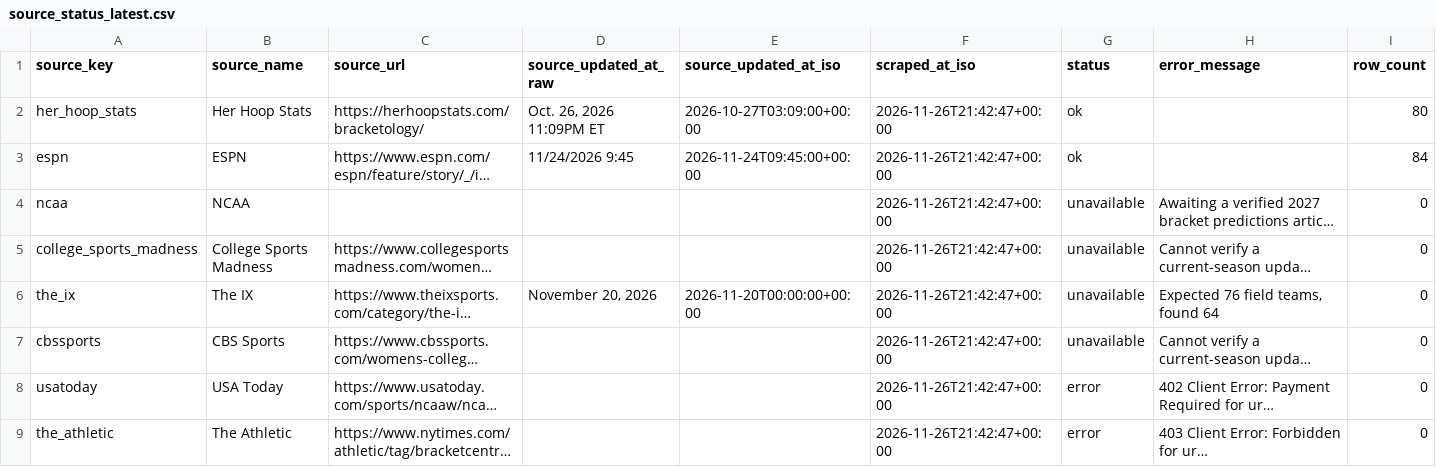
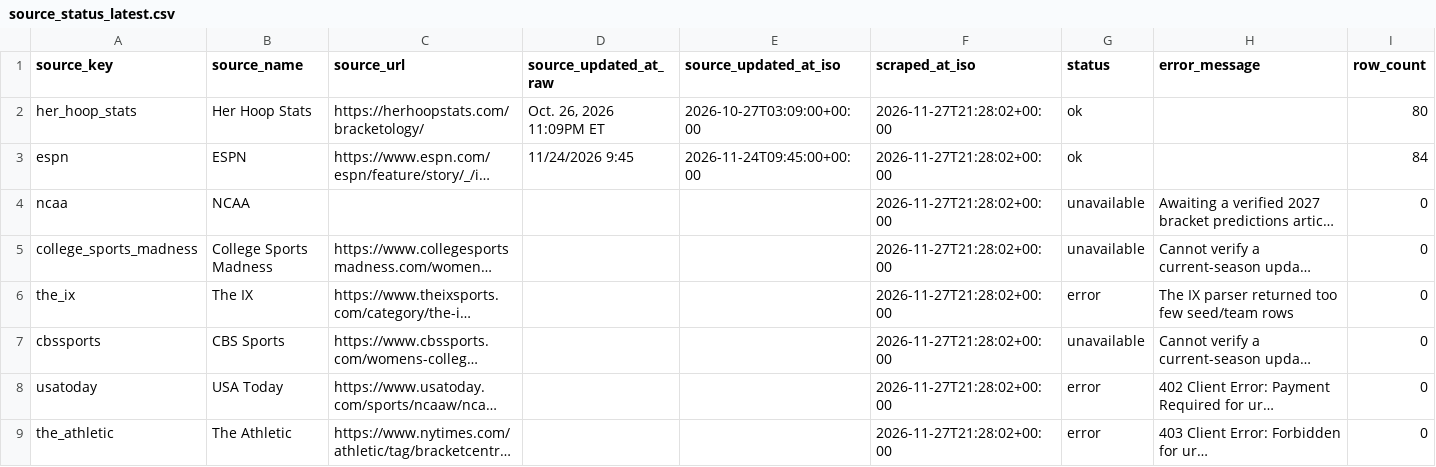
Before and after one commit to whitakk/wbb-bracket-matrix, a CSV file: data/latest/2026-27/source_status_latest.csv, drawn as a sheet; long unchanged cells end in …; the diff names each change by its address in the sheet, - before the commit and + after, or states it on an @@ line.

```diff
--- a/data/latest/2026-27/source_status_latest.csv
+++ b/data/latest/2026-27/source_status_latest.csv
-F2:F9 (scraped_at_iso): 2026-11-26T21:42:47+00:00
+F2:F9 (scraped_at_iso): 2026-11-27T21:28:02+00:00
-D6 (source_updated_at_raw): November 20, 2026
+D6 (source_updated_at_raw): (empty)
-E6 (source_updated_at_iso): 2026-11-20T00:00:00+00:00
+E6 (source_updated_at_iso): (empty)
-G6 (status): unavailable
+G6 (status): error
-H6 (error_message): Expected 76 field teams, found 64
+H6 (error_message): The IX parser returned too few seed/team rows
```
Also changed, not shown: data/latest/2026-27/analytics_bart_power_latest.csv, data/latest/2026-27/analytics_merged_latest.csv, 14 other files.
